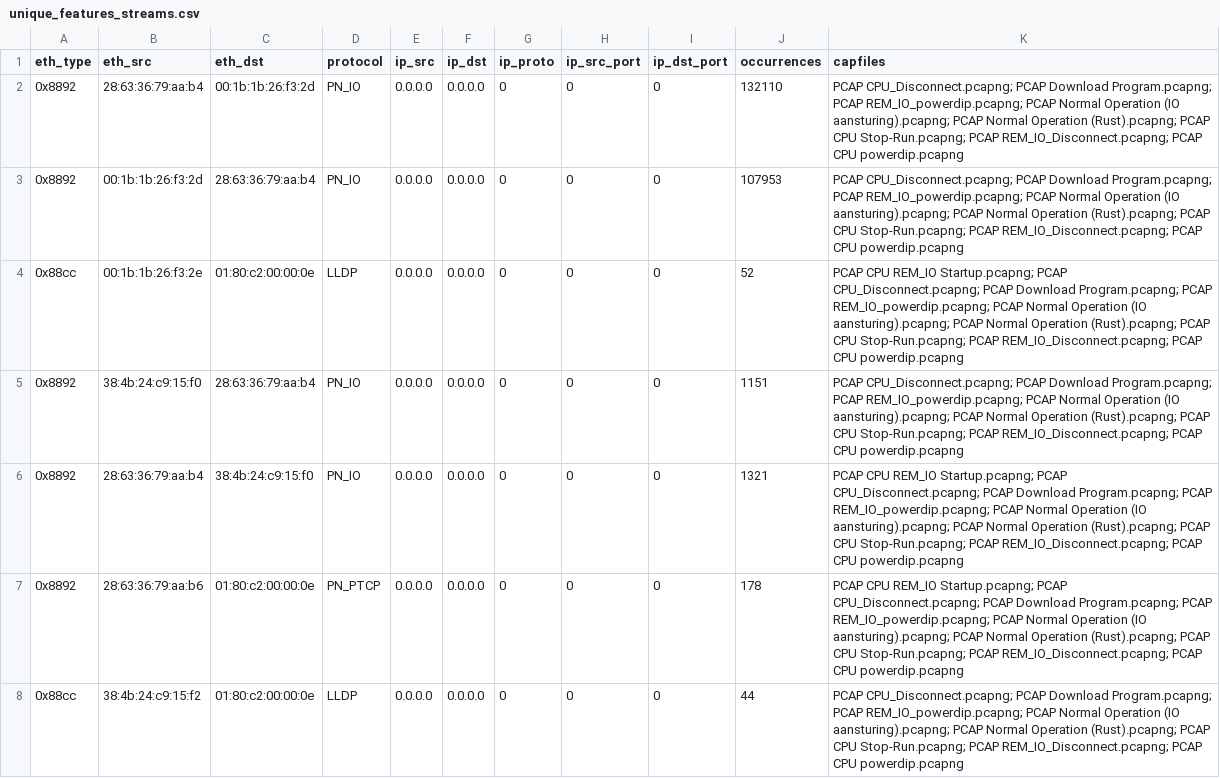
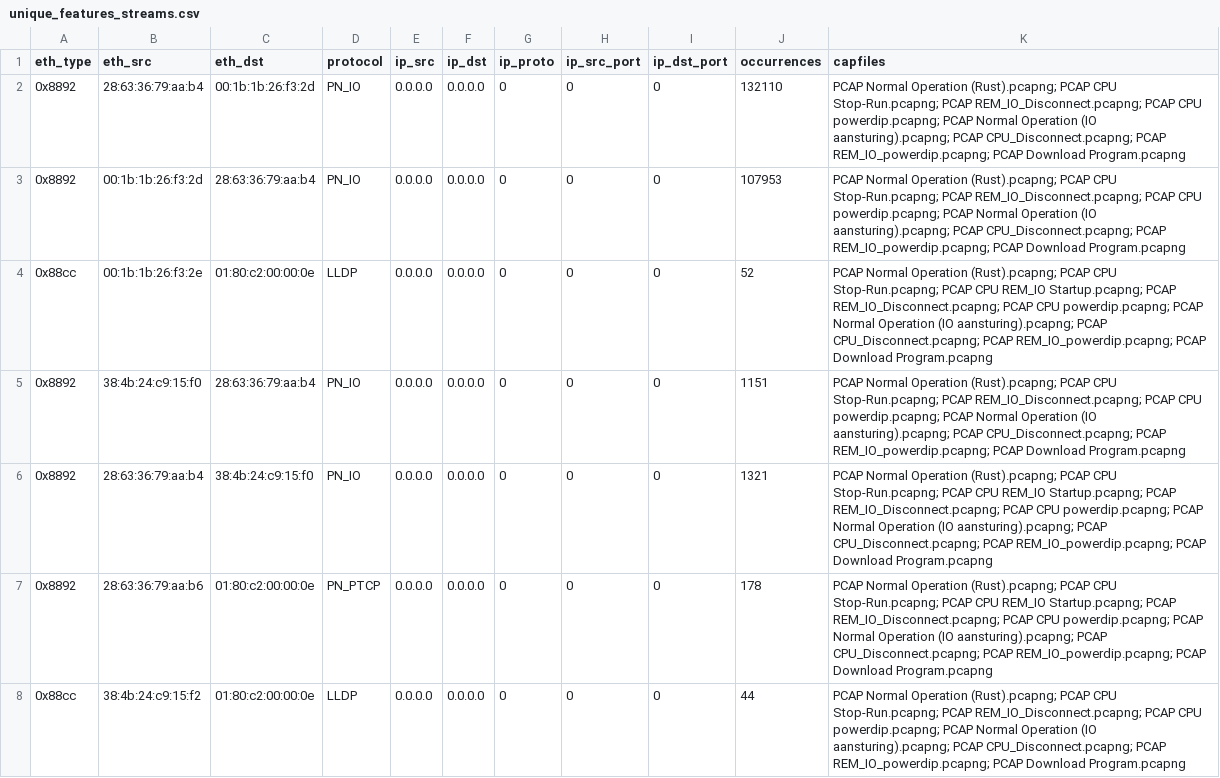
Before and after one commit to hecnoon/M6_NIDS, a CSV file: output/unique_features_streams.csv, drawn as a sheet; only a part is shown; the diff covers the shown part only.

Commit message:
Regenerated output

```diff
--- a/output/unique_features_streams.csv
+++ b/output/unique_features_streams.csv
@@ -1,8 +1,8 @@
 eth_type,eth_src,eth_dst,protocol,ip_src,ip_dst,ip_proto,ip_src_port,ip_dst_port,occurrences,capfiles
-0x8892,28:63:36:79:aa:b4,00:1b:1b:26:f3:2d,PN_IO,0.0.0.0,0.0.0.0,0,0,0,132110,PCAP CPU_Disconnect.pcapng; PCAP Download Program.pcapng; PCAP REM_IO_powerdip.pcapng; PCAP Normal Operation (IO aansturing).pcapng; PCAP Normal Operation (Rust).pcapng; PCAP CPU Stop-Run.pcapng; PCAP REM_IO_Disconnect.pcapng; PCAP CPU powerdip.pcapng
-0x8892,00:1b:1b:26:f3:2d,28:63:36:79:aa:b4,PN_IO,0.0.0.0,0.0.0.0,0,0,0,107953,PCAP CPU_Disconnect.pcapng; PCAP Download Program.pcapng; PCAP REM_IO_powerdip.pcapng; PCAP Normal Operation (IO aansturing).pcapng; PCAP Normal Operation (Rust).pcapng; PCAP CPU Stop-Run.pcapng; PCAP REM_IO_Disconnect.pcapng; PCAP CPU powerdip.pcapng
-0x88cc,00:1b:1b:26:f3:2e,01:80:c2:00:00:0e,LLDP,0.0.0.0,0.0.0.0,0,0,0,52,PCAP CPU REM_IO Startup.pcapng; PCAP CPU_Disconnect.pcapng; PCAP Download Program.pcapng; PCAP REM_IO_powerdip.pcapng; PCAP Normal Operation (IO aansturing).pcapng; PCAP Normal Operation (Rust).pcapng; PCAP CPU Stop-Run.pcapng; PCAP REM_IO_Disconnect.pcapng; PCAP CPU powerdip.pcapng
-0x8892,38:4b:24:c9:15:f0,28:63:36:79:aa:b4,PN_IO,0.0.0.0,0.0.0.0,0,0,0,1151,PCAP CPU_Disconnect.pcapng; PCAP Download Program.pcapng; PCAP REM_IO_powerdip.pcapng; PCAP Normal Operation (IO aansturing).pcapng; PCAP Normal Operation (Rust).pcapng; PCAP CPU Stop-Run.pcapng; PCAP REM_IO_Disconnect.pcapng; PCAP CPU powerdip.pcapng
-0x8892,28:63:36:79:aa:b4,38:4b:24:c9:15:f0,PN_IO,0.0.0.0,0.0.0.0,0,0,0,1321,PCAP CPU REM_IO Startup.pcapng; PCAP CPU_Disconnect.pcapng; PCAP Download Program.pcapng; PCAP REM_IO_powerdip.pcapng; PCAP Normal Operation (IO aansturing).pcapng; PCAP Normal Operation (Rust).pcapng; PCAP CPU Stop-Run.pcapng; PCAP REM_IO_Disconnect.pcapng; PCAP CPU powerdip.pcapng
-0x8892,28:63:36:79:aa:b6,01:80:c2:00:00:0e,PN_PTCP,0.0.0.0,0.0.0.0,0,0,0,178,PCAP CPU REM_IO Startup.pcapng; PCAP CPU_Disconnect.pcapng; PCAP Download Program.pcapng; PCAP REM_IO_powerdip.pcapng; PCAP Normal Operation (IO aansturing).pcapng; PCAP Normal Operation (Rust).pcapng; PCAP CPU Stop-Run.pcapng; PCAP REM_IO_Disconnect.pcapng; PCAP CPU powerdip.pcapng
-0x88cc,38:4b:24:c9:15:f2,01:80:c2:00:00:0e,LLDP,0.0.0.0,0.0.0.0,0,0,0,44,PCAP CPU_Disconnect.pcapng; PCAP Download Program.pcapng; PCAP REM_IO_powerdip.pcapng; PCAP Normal Operation (IO aansturing).pcapng; PCAP Normal Operation (Rust).pcapng; PCAP CPU Stop-Run.pcapng; PCAP REM_IO_Disconnect.pcapng; PCAP CPU powerdip.pcapng
+0x8892,28:63:36:79:aa:b4,00:1b:1b:26:f3:2d,PN_IO,0.0.0.0,0.0.0.0,0,0,0,132110,PCAP Normal Operation (Rust).pcapng; PCAP CPU Stop-Run.pcapng; PCAP REM_IO_Disconnect.pcapng; PCAP CPU powerdip.pcapng; PCAP Normal Operation (IO aansturing).pcapng; PCAP CPU_Disconnect.pcapng; PCAP REM_IO_powerdip.pcapng; PCAP Download Program.pcapng
+0x8892,00:1b:1b:26:f3:2d,28:63:36:79:aa:b4,PN_IO,0.0.0.0,0.0.0.0,0,0,0,107953,PCAP Normal Operation (Rust).pcapng; PCAP CPU Stop-Run.pcapng; PCAP REM_IO_Disconnect.pcapng; PCAP CPU powerdip.pcapng; PCAP Normal Operation (IO aansturing).pcapng; PCAP CPU_Disconnect.pcapng; PCAP REM_IO_powerdip.pcapng; PCAP Download Program.pcapng
+0x88cc,00:1b:1b:26:f3:2e,01:80:c2:00:00:0e,LLDP,0.0.0.0,0.0.0.0,0,0,0,52,PCAP Normal Operation (Rust).pcapng; PCAP CPU Stop-Run.pcapng; PCAP CPU REM_IO Startup.pcapng; PCAP REM_IO_Disconnect.pcapng; PCAP CPU powerdip.pcapng; PCAP Normal Operation (IO aansturing).pcapng; PCAP CPU_Disconnect.pcapng; PCAP REM_IO_powerdip.pcapng; PCAP Download Program.pcapng
+0x8892,38:4b:24:c9:15:f0,28:63:36:79:aa:b4,PN_IO,0.0.0.0,0.0.0.0,0,0,0,1151,PCAP Normal Operation (Rust).pcapng; PCAP CPU Stop-Run.pcapng; PCAP REM_IO_Disconnect.pcapng; PCAP CPU powerdip.pcapng; PCAP Normal Operation (IO aansturing).pcapng; PCAP CPU_Disconnect.pcapng; PCAP REM_IO_powerdip.pcapng; PCAP Download Program.pcapng
+0x8892,28:63:36:79:aa:b4,38:4b:24:c9:15:f0,PN_IO,0.0.0.0,0.0.0.0,0,0,0,1321,PCAP Normal Operation (Rust).pcapng; PCAP CPU Stop-Run.pcapng; PCAP CPU REM_IO Startup.pcapng; PCAP REM_IO_Disconnect.pcapng; PCAP CPU powerdip.pcapng; PCAP Normal Operation (IO aansturing).pcapng; PCAP CPU_Disconnect.pcapng; PCAP REM_IO_powerdip.pcapng; PCAP Download Program.pcapng
+0x8892,28:63:36:79:aa:b6,01:80:c2:00:00:0e,PN_PTCP,0.0.0.0,0.0.0.0,0,0,0,178,PCAP Normal Operation (Rust).pcapng; PCAP CPU Stop-Run.pcapng; PCAP CPU REM_IO Startup.pcapng; PCAP REM_IO_Disconnect.pcapng; PCAP CPU powerdip.pcapng; PCAP Normal Operation (IO aansturing).pcapng; PCAP CPU_Disconnect.pcapng; PCAP REM_IO_powerdip.pcapng; PCAP Download Program.pcapng
+0x88cc,38:4b:24:c9:15:f2,01:80:c2:00:00:0e,LLDP,0.0.0.0,0.0.0.0,0,0,0,44,PCAP Normal Operation (Rust).pcapng; PCAP CPU Stop-Run.pcapng; PCAP REM_IO_Disconnect.pcapng; PCAP CPU powerdip.pcapng; PCAP Normal Operation (IO aansturing).pcapng; PCAP CPU_Disconnect.pcapng; PCAP REM_IO_powerdip.pcapng; PCAP Download Program.pcapng
```
Also changed, not shown: 4 added rows and 38 edited cells elsewhere in this file, output/PCAP DoS attack Switch port80 IP192_168_0_10 MAC28633679aab4.csv, output/PCAP Download Program IP192_168_0_151 MAC001b1b26f32d.csv, 5 other files.
